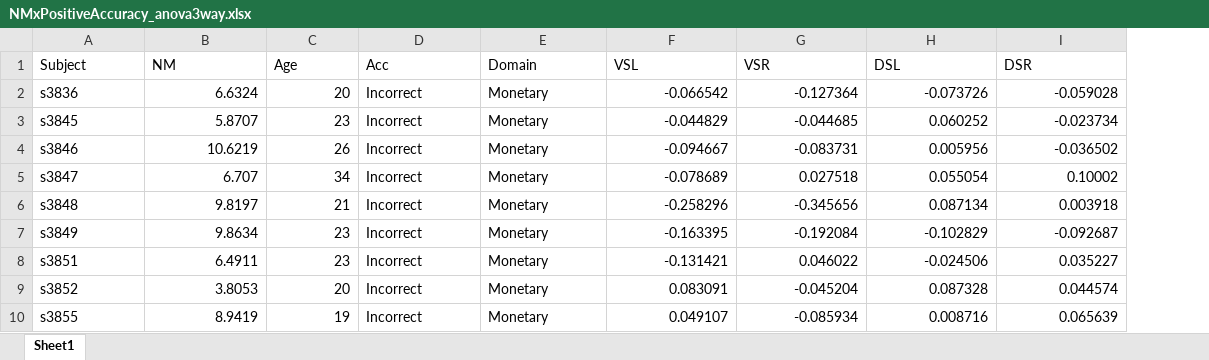
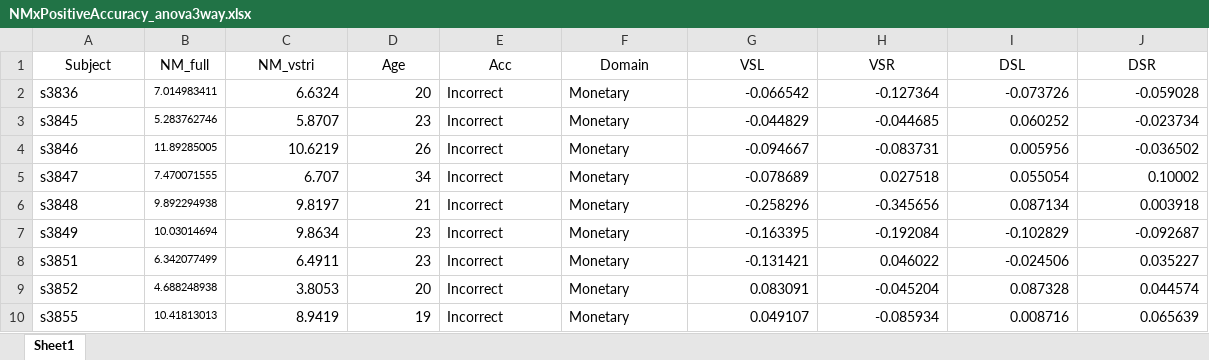
Before and after one commit to jameswyngaarden/neuromelanin, an Excel workbook: NMxAccuracy/data/NMxPositiveAccuracy_anova3way.xlsx, sheet Sheet1, drawn as a sheet; only a part is shown; values as stored, in another font and other column widths than the file's, no borders; addresses are those after the commit; the diff names each change by its address in the sheet, - before the commit and + after, or states it on an @@ line.

Commit message:
cleaning up data & script

```diff
--- a/NMxAccuracy/data/NMxPositiveAccuracy_anova3way.xlsx (sheet Sheet1)
+++ b/NMxAccuracy/data/NMxPositiveAccuracy_anova3way.xlsx (sheet Sheet1)
+column B (NM_full), rows 2-10: 7.014983411 | 5.283762746 | 11.89285005 | 7.470071555 | 9.892294938 | 10.03014694 | 6.342077499 | 4.688248938 | 10.41813013
-A1 alignment: left
+A1 alignment: center
-C1: NM
+C1: NM_vstri
-C1:J1 alignment: left
+C1:J1 alignment: center
```
Also changed, not shown: NMxAccuracy/data/NMxPositiveAccuracy_maineffects.xlsx, 19 other files.
